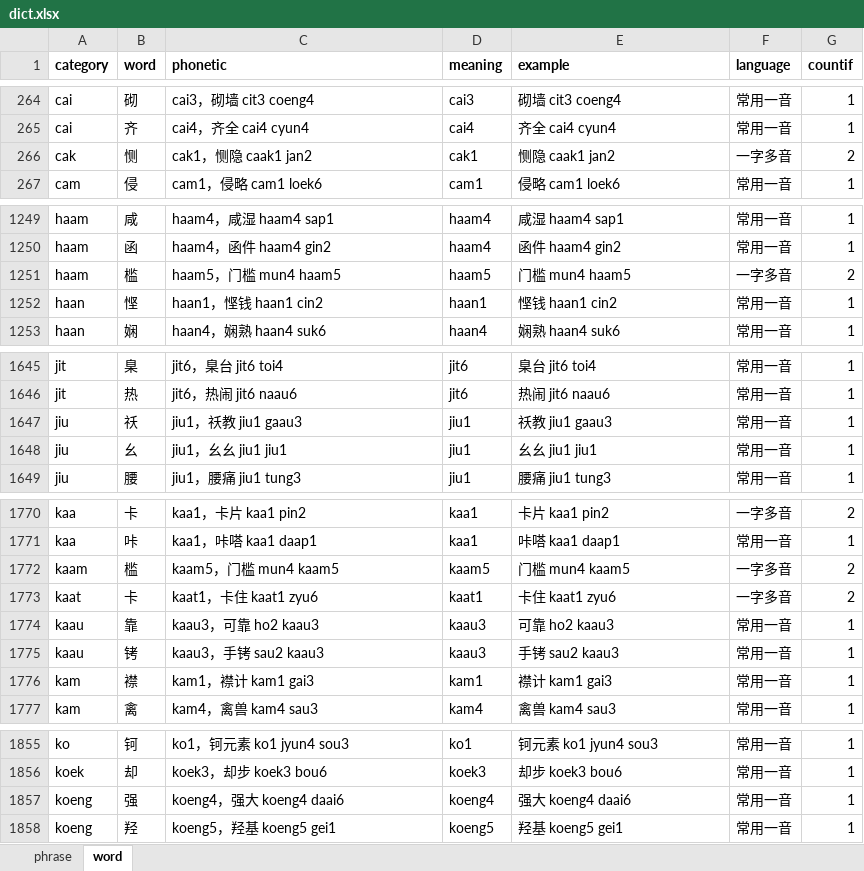
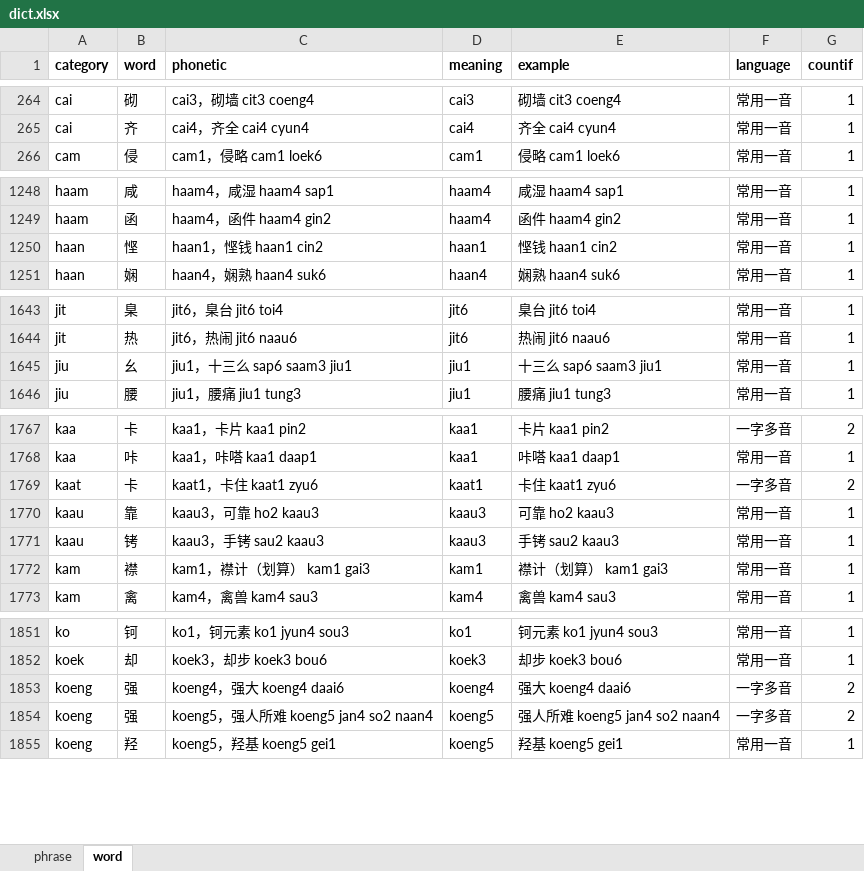
Before and after one commit to viewnn/wordcards, an Excel workbook: dict.xlsx, sheet word, drawn as a sheet; only a part is shown, gaps mark what is left out; values as stored, in another font and other column widths than the file's, no borders; removed rows and columns are numbered as before the commit, all else as after; the diff covers the shown part only; the diff names each change by its address in the sheet, - before the commit and + after, or states it on an @@ line.

Commit message:
update dict

```diff
--- a/dict.xlsx (sheet word)
+++ b/dict.xlsx (sheet word)
-row 266: cak | 恻 | cak1，恻隐 caak1 jan2 | cak1 | 恻隐 caak1 jan2 | 一字多音 | 2
-row 1251: haam | 槛 | haam5，门槛 mun4 haam5 | haam5 | 门槛 mun4 haam5 | 一字多音 | 2
-row 1647: jiu | 祅 | jiu1，祅教 jiu1 gaau3 | jiu1 | 祅教 jiu1 gaau3 | 常用一音 | 1
-C1645 (phonetic): jiu1，幺幺 jiu1 jiu1
+C1645 (phonetic): jiu1，十三么 sap6 saam3 jiu1
-E1645 (example): 幺幺 jiu1 jiu1
+E1645 (example): 十三么 sap6 saam3 jiu1
-row 1772: kaam | 槛 | kaam5，门槛 mun4 kaam5 | kaam5 | 门槛 mun4 kaam5 | 一字多音 | 2
-C1772 (phonetic): kam1，襟计 kam1 gai3
+C1772 (phonetic): kam1，襟计（划算） kam1 gai3
-E1772 (example): 襟计 kam1 gai3
+E1772 (example): 襟计（划算） kam1 gai3
-F1853 (language): 常用一音
+F1853 (language): 一字多音
-G1853 (countif): 1
+G1853 (countif): 2
+row 1854: koeng | 强 | koeng5，强人所难 koeng5 jan4 so2 naan4 | koeng5 | 强人所难 koeng5 jan4 so2 naan4 | 一字多音 | 2
```
Also changed, not shown: 3 added rows and 41 edited cells elsewhere in this sheet, formulas that keep their value.
